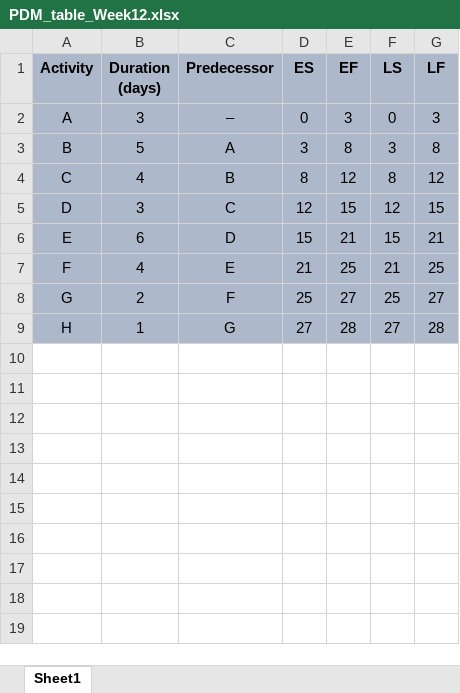
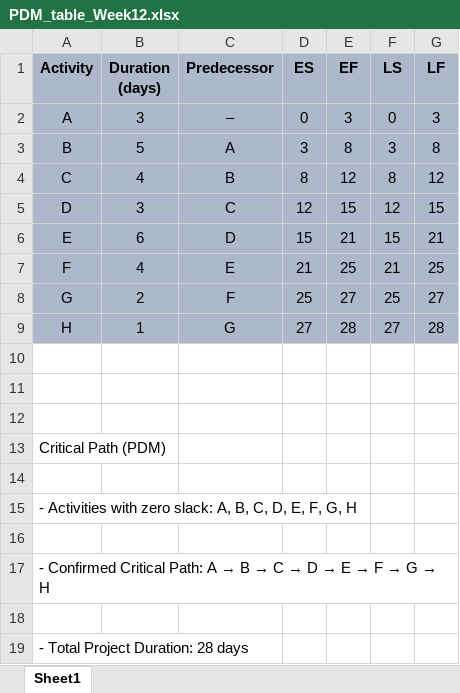
Before and after one commit to fhehe12345/FAAM, an Excel workbook: schedule/PDM_table_Week12.xlsx, sheet Sheet1, drawn as a sheet; values as stored, in another font and other column widths than the file's, no borders; the diff names each change by its address in the sheet, - before the commit and + after, or states it on an @@ line.

Commit message:
Add files via upload

```diff
--- a/schedule/PDM_table_Week12.xlsx (sheet Sheet1)
+++ b/schedule/PDM_table_Week12.xlsx (sheet Sheet1)
+row 10: (empty)
+row 11: (empty)
+row 12: (empty)
+row 13: Critical Path (PDM)
+row 14: (empty)
+row 15: - Activities with zero slack: A, B, C, D, E, F, G, H
+row 16: (empty)
+row 17: - Confirmed Critical Path: A → B → C → D → E → F → G → H
+row 18: (empty)
+row 19: - Total Project Duration: 28 days
```
